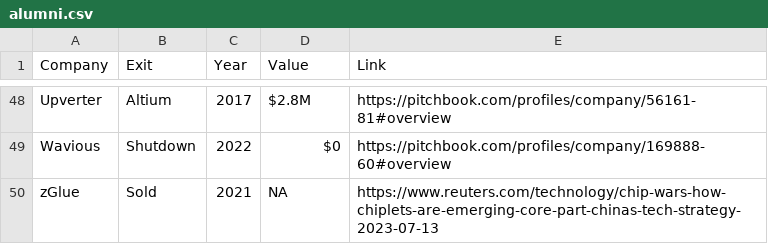
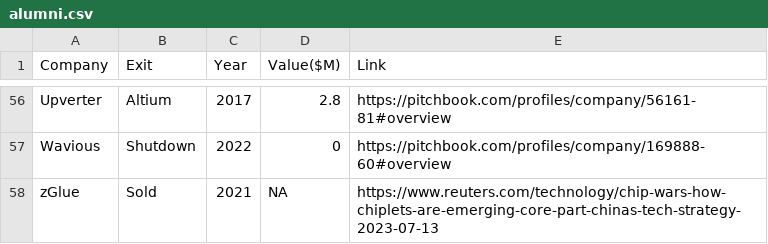
Before and after one commit to aolofsson/awesome-semiconductor-startups, a CSV file: alumni.csv, drawn as a sheet; only a part is shown, gaps mark what is left out; addresses are those after the commit; the diff covers the shown part only; the diff names each change by its address in the sheet, - before the commit and + after, or states it on an @@ line.

```diff
--- a/alumni.csv
+++ b/alumni.csv
-D1: Value
+D1: Value($M)
-D56 (Value($M)): $2.8M
+D56 (Value($M)): 2.8
-D57 (Value($M)): $0
+D57 (Value($M)): 0
```
Also changed, not shown: 8 added rows and 37 edited cells elsewhere in this file.
